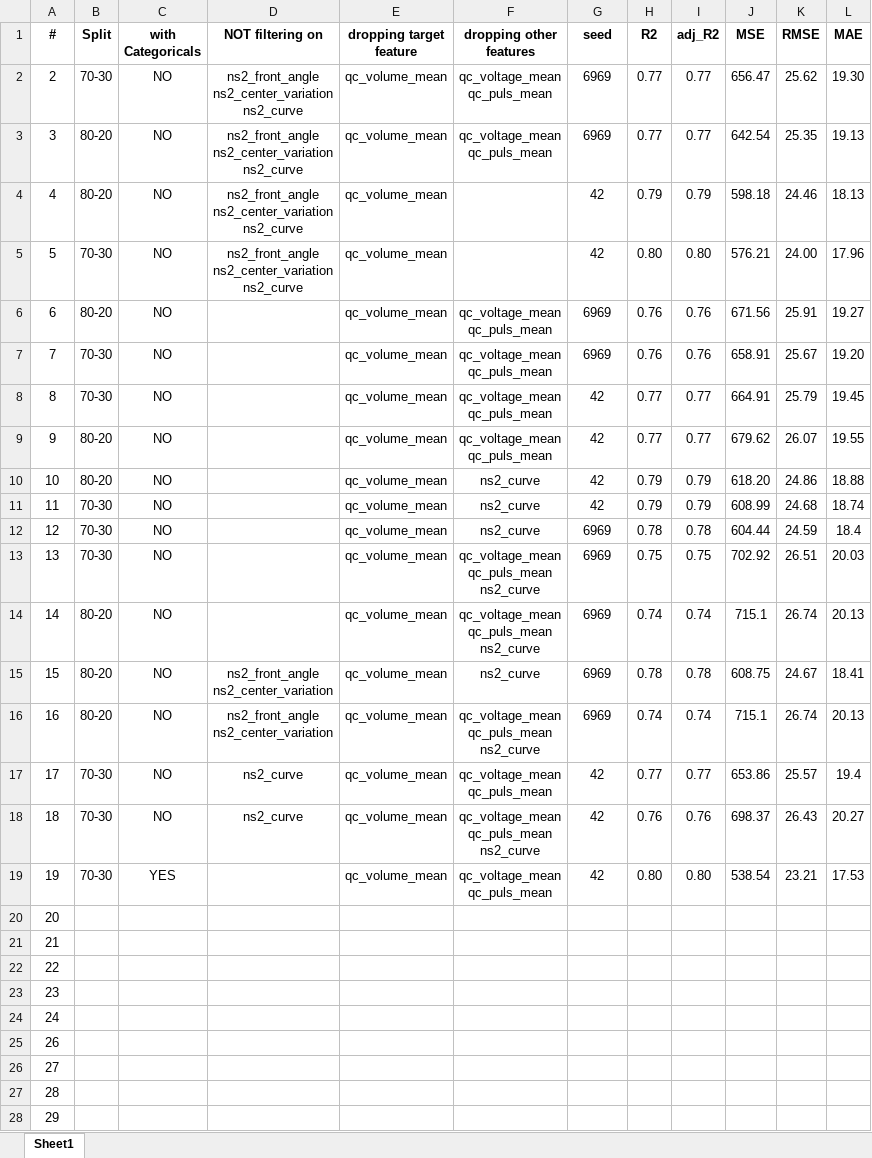
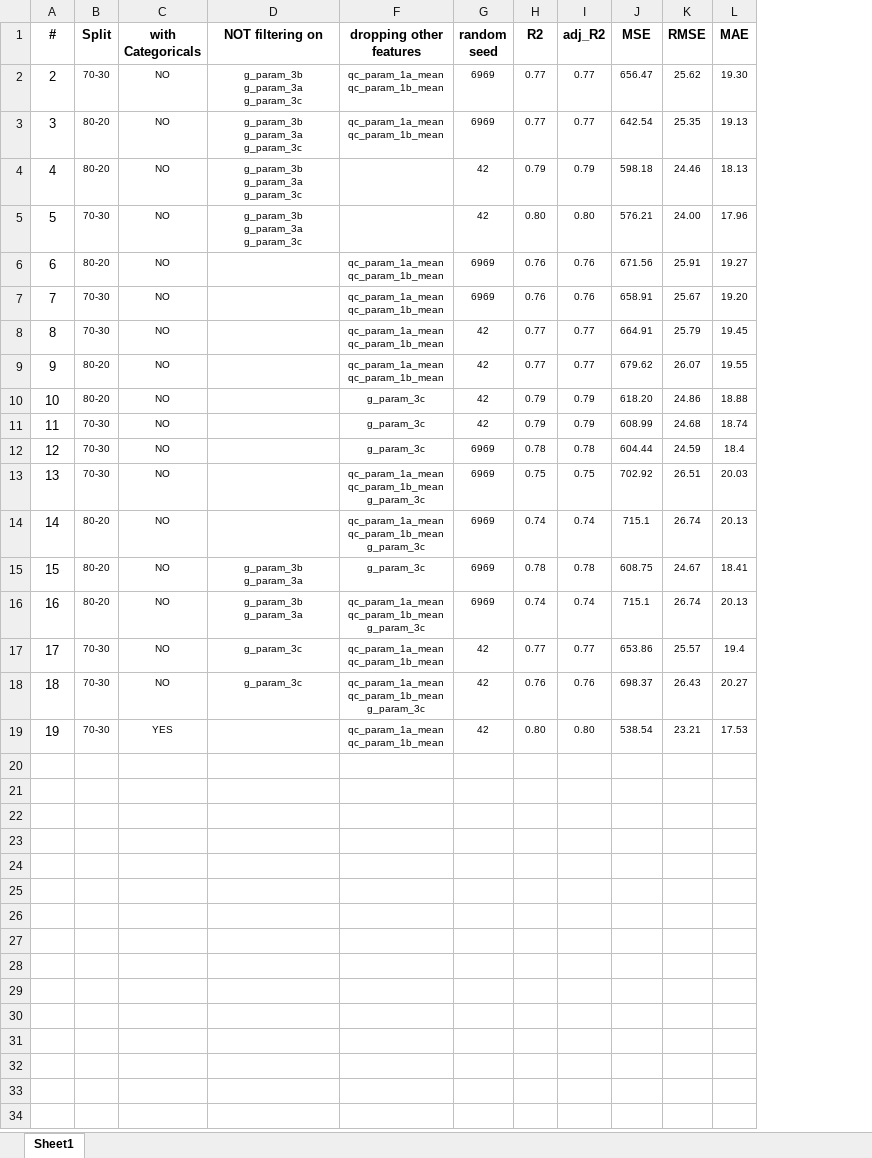
Before and after one commit to esrabecker/DA_Midterm_Project, an Excel workbook: Production_Notebook/Overview_Modeling_Results.xlsx, sheet Sheet1, drawn as a sheet; only a part is shown; values as stored, in another font and other column widths than the file's, no borders; ↵ is a line break in a cell; the diff covers the shown part only; the diff names each change by its address in the sheet, - before the commit and + after, or states it on an @@ line.

```diff
--- a/Production_Notebook/Overview_Modeling_Results.xlsx (sheet Sheet1)
+++ b/Production_Notebook/Overview_Modeling_Results.xlsx (sheet Sheet1)
@@ column E (dropping target feature) hidden, rows 2-19: all qc_volume_mean @@
-G1: seed
+G1: random ↵ seed
@@ B2:D5 text size: smaller @@
-D2:D5 (NOT filtering on): ns2_front_angle ↵ ns2_center_variation ↵ ns2_curve
+D2:D5 (NOT filtering on): g_param_3b ↵ g_param_3a ↵ g_param_3c
-F2:F3 (dropping other features): qc_voltage_mean ↵ qc_puls_mean
+F2:F3 (dropping other features): qc_param_1a_mean ↵ qc_param_1b_mean
@@ F2:L3 text size: smaller @@
@@ G4:L5 text size: smaller @@
@@ B6:C14 text size: smaller @@
-F6:F9 (dropping other features): qc_voltage_mean ↵ qc_puls_mean
+F6:F9 (dropping other features): qc_param_1a_mean ↵ qc_param_1b_mean
@@ F6:L19 text size: smaller @@
-F10:F12 (dropping other features): ns2_curve
+F10:F12 (dropping other features): g_param_3c
-F13:F14 (dropping other features): qc_voltage_mean ↵ qc_puls_mean ↵ ns2_curve
+F13:F14 (dropping other features): qc_param_1a_mean ↵ qc_param_1b_mean ↵ g_param_3c
@@ B15:D18 text size: smaller @@
-D15:D16 (NOT filtering on): ns2_front_angle ↵ ns2_center_variation
+D15:D16 (NOT filtering on): g_param_3b ↵ g_param_3a
-F15 (dropping other features): ns2_curve
+F15 (dropping other features): g_param_3c
-F16 (dropping other features): qc_voltage_mean ↵ qc_puls_mean ↵ ns2_curve
+F16 (dropping other features): qc_param_1a_mean ↵ qc_param_1b_mean ↵ g_param_3c
-D17:D18 (NOT filtering on): ns2_curve
+D17:D18 (NOT filtering on): g_param_3c
-F17 (dropping other features): qc_voltage_mean ↵ qc_puls_mean
+F17 (dropping other features): qc_param_1a_mean ↵ qc_param_1b_mean
-F18 (dropping other features): qc_voltage_mean ↵ qc_puls_mean ↵ ns2_curve
+F18 (dropping other features): qc_param_1a_mean ↵ qc_param_1b_mean ↵ g_param_3c
@@ B19:C19 text size: smaller @@
-F19 (dropping other features): qc_voltage_mean ↵ qc_puls_mean
+F19 (dropping other features): qc_param_1a_mean ↵ qc_param_1b_mean
-row 20: 20
-row 21: 21
-row 22: 22
-row 23: 23
-row 24: 24
-row 25: 26
-row 26: 27
-row 27: 28
-row 28: 29
```
Also changed, not shown: 110 removed rows elsewhere in this sheet, 29 other files.
